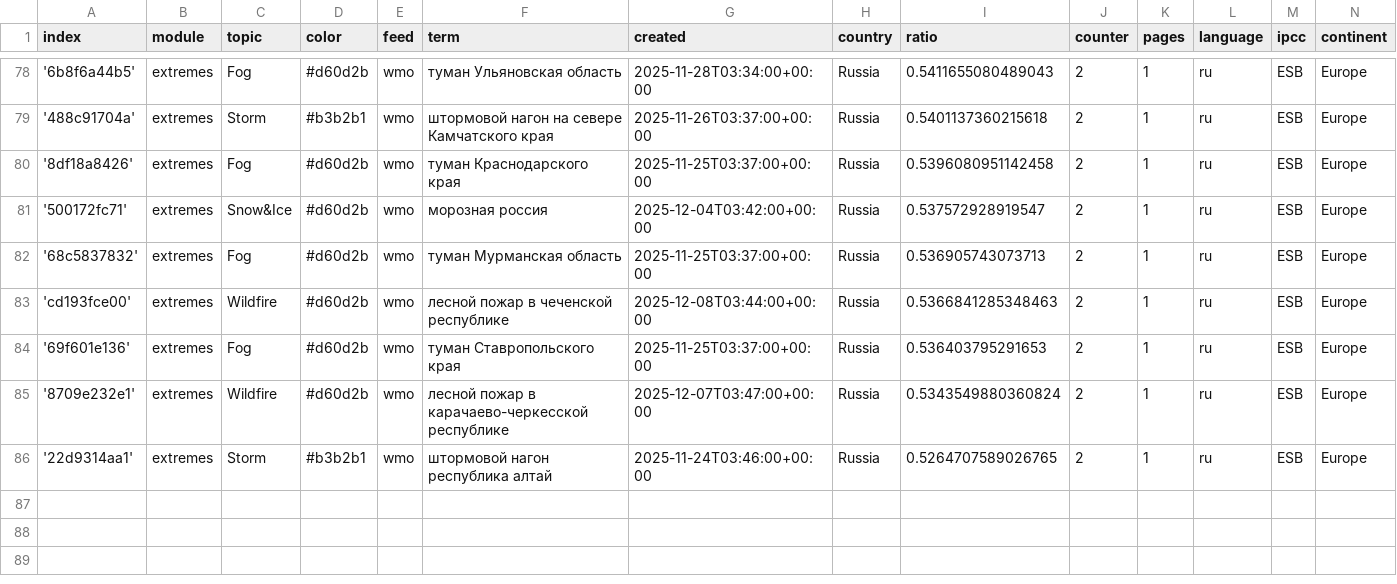
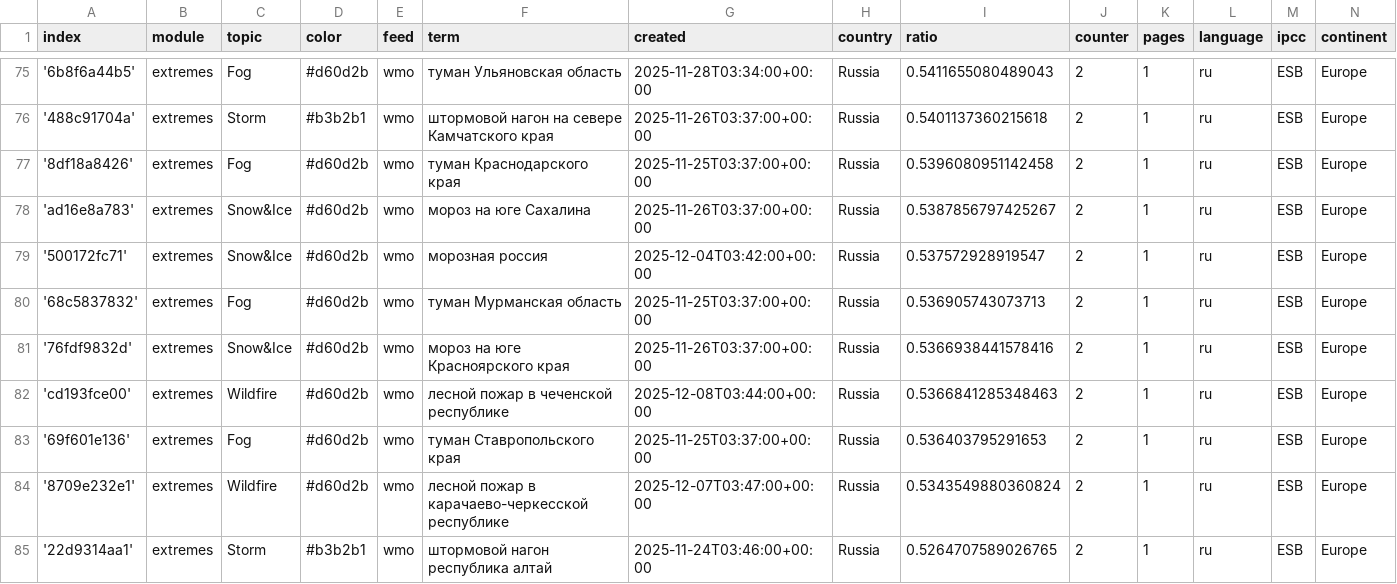
Before and after one commit to Leoniews/russianExtremes, a CSV file: terms.csv, drawn as a sheet; only a part is shown, gaps mark what is left out; the diff covers the shown part only; the diff names each change by its address in the sheet, - before the commit and + after, or states it on an @@ line.

```diff
--- a/terms.csv
+++ b/terms.csv
+row 78: 'ad16e8a783' | extremes | Snow&Ice | #d60d2b | wmo | мороз на юге Сахалина | 2025-11-26T03:37:00+00:00 | Russia | 0.5387856797425267 | 2 | 1 | ru | ESB | Europe
+row 81: '76fdf9832d' | extremes | Snow&Ice | #d60d2b | wmo | мороз на юге Красноярского края | 2025-11-26T03:37:00+00:00 | Russia | 0.5366938441578416 | 2 | 1 | ru | ESB | Europe
```
Also changed, not shown: 4 added rows, 7 removed rows and 4 edited cells elsewhere in this file.
